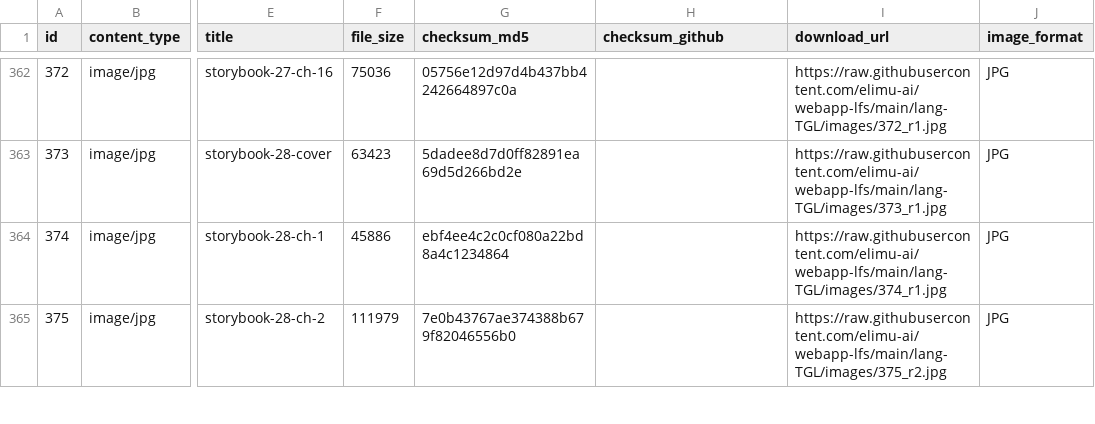
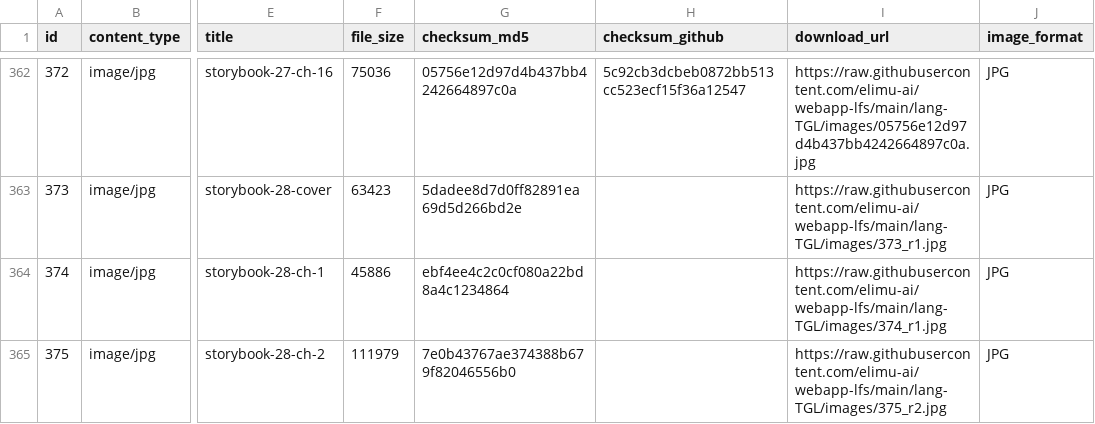
Before and after one commit to elimu-ai/webapp-lfs, a CSV file: lang-TGL/images.csv, drawn as a sheet; only a part is shown, gaps mark what is left out; the diff covers the shown part only; the diff names each change by its address in the sheet, - before the commit and + after, or states it on an @@ line.

```diff
--- a/lang-TGL/images.csv
+++ b/lang-TGL/images.csv
-H362 (checksum_github): (empty)
+H362 (checksum_github): 5c92cb3dcbeb0872bb513cc523ecf15f36a12547
-I362 (download_url): https://raw.githubusercontent.com/elimu-ai/webapp-lfs/main/lang-TGL/images/372_r1.jpg
+I362 (download_url): https://raw.githubusercontent.com/elimu-ai/webapp-lfs/main/lang-TGL/images/05756e12d97d4b437bb4242664897c0a.jpg
```
Also changed, not shown: 32 edited cells elsewhere in this file, lang-HIN/images.csv, lang-HIN/storybooks.csv, 15 other files.
